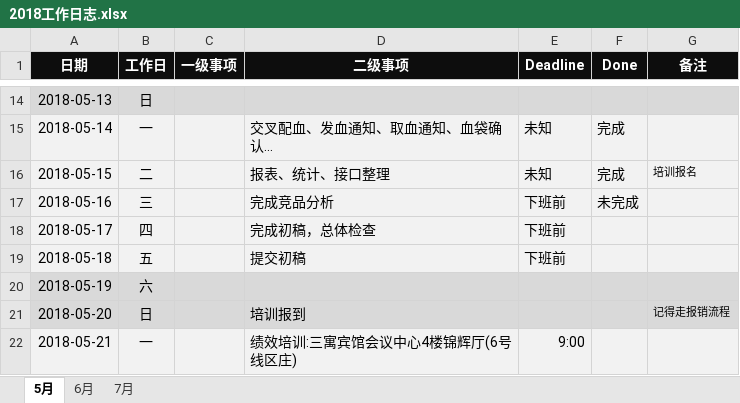
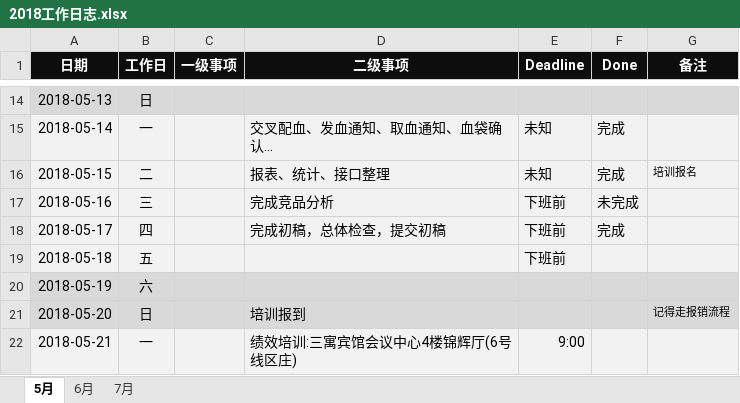
Before and after one commit to JokerPider/booknotes, an Excel workbook: 2018工作日志.xlsx, sheet 5月, drawn as a sheet; only a part is shown, gaps mark what is left out; values as stored, in another font and other column widths than the file's, no borders; the diff names each change by its address in the sheet, - before the commit and + after, or states it on an @@ line.

```diff
--- a/2018工作日志.xlsx (sheet 5月)
+++ b/2018工作日志.xlsx (sheet 5月)
-D18 (二级事项): 完成初稿，总体检查
+D18 (二级事项): 完成初稿，总体检查，提交初稿
-F18 (Done): (empty)
+F18 (Done): 完成
-D19 (二级事项): 提交初稿
+D19 (二级事项): (empty)
```
Also changed, not shown: 1 other file.
